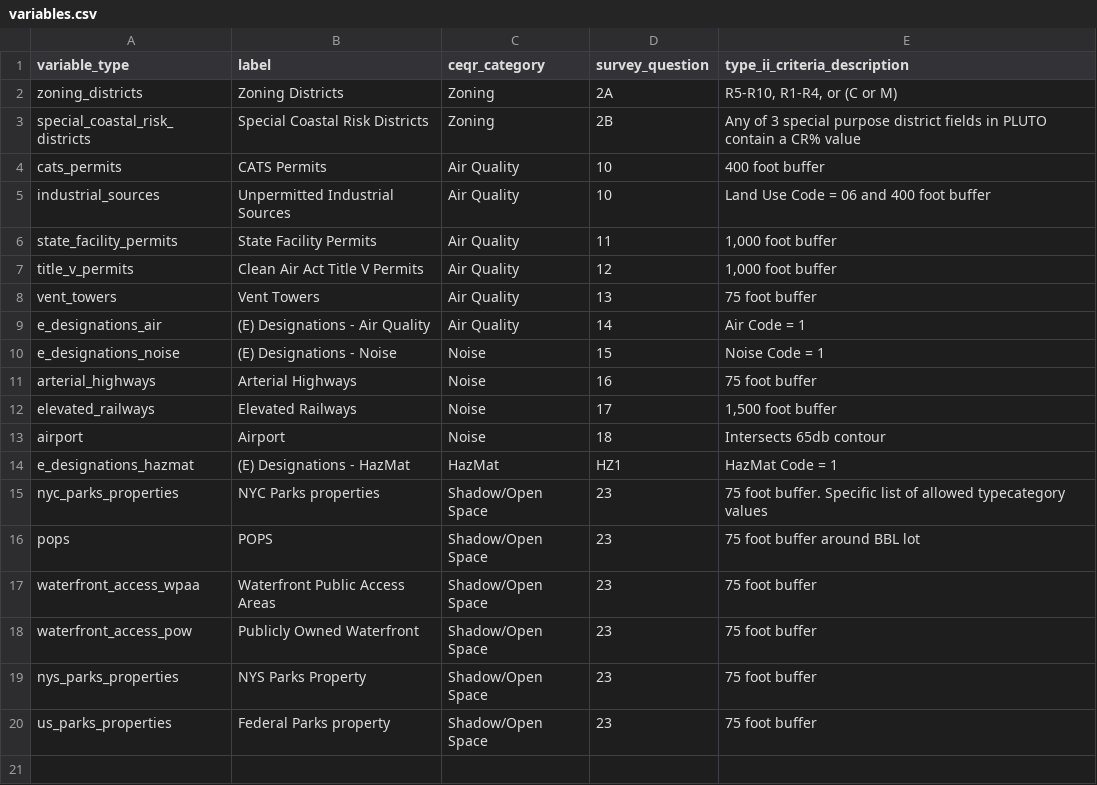
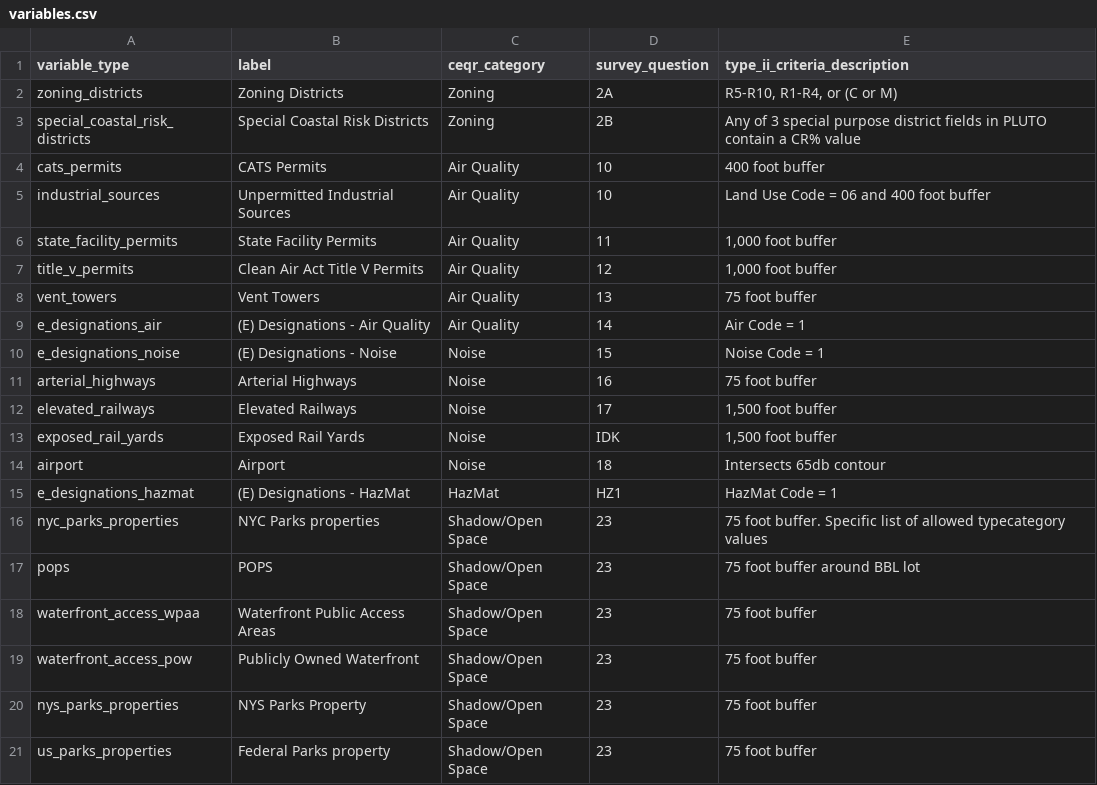
Before and after one commit to NYCPlanning/data-engineering, a CSV file: products/green_fast_track/seeds/variables.csv, drawn as a sheet.

Commit message:
add exposed_rail_yards to GFT variables

```diff
--- a/products/green_fast_track/seeds/variables.csv
+++ b/products/green_fast_track/seeds/variables.csv
@@ -12,2 +12,3 @@ arterial_highways,Arterial Highways,Noise,16,"75 foot buffer"
 elevated_railways,Elevated Railways,Noise,17,"1,500 foot buffer"
+exposed_rail_yards,Exposed Rail Yards,Noise,IDK,"1,500 foot buffer"
 airport,Airport,Noise,18,"Intersects 65db contour"
```
